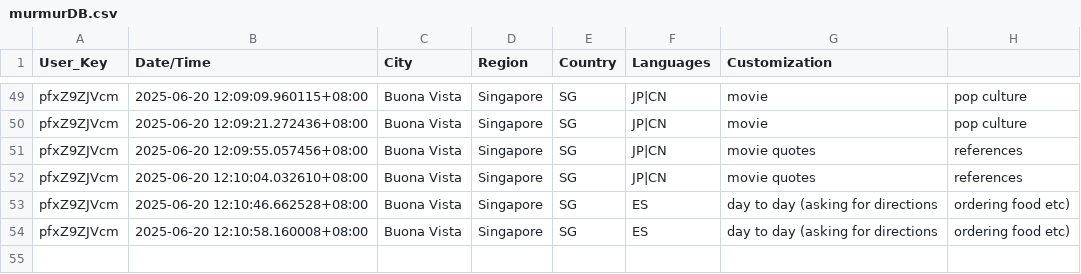
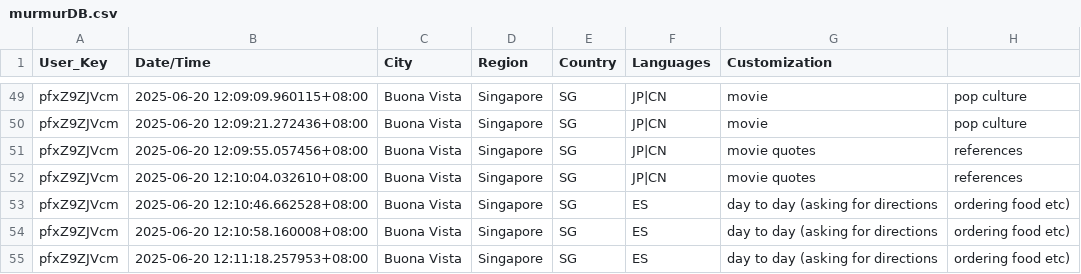
Before and after one commit to devz999/Murmur-v1.0, a CSV file: murmurDB.csv, drawn as a sheet; only a part is shown, gaps mark what is left out; the diff names each change by its address in the sheet, - before the commit and + after, or states it on an @@ line.

Commit message:
Update file via API

```diff
--- a/murmurDB.csv
+++ b/murmurDB.csv
+row 55: pfxZ9ZJVcm | 2025-06-20 12:11:18.257953+08:00 | Buona Vista | Singapore | SG | ES | day to day (asking for directions | ordering food etc)
```
